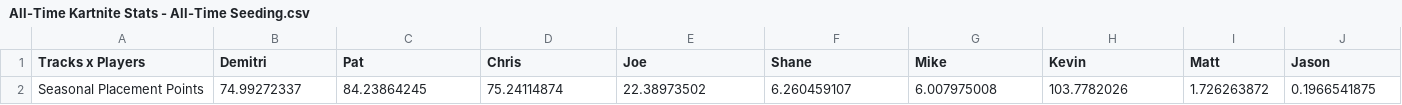
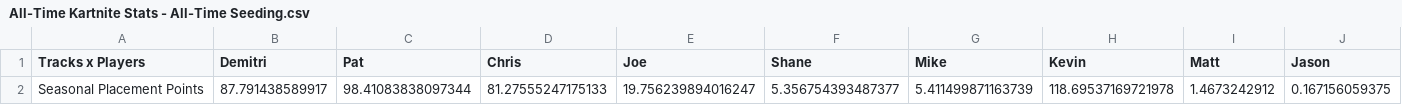
Before and after one commit to PatrickMarinich/Kartnite_Stats, a CSV file: stats_csv/all_time/All-Time Kartnite Stats - All-Time Seeding.csv, drawn as a sheet; only a part is shown; removed rows and columns are numbered as before the commit, all else as after; rows hold the shown columns only; the diff names each change by its address in the sheet, - before the commit and + after, or states it on an @@ line.

```diff
--- a/stats_csv/all_time/All-Time Kartnite Stats - All-Time Seeding.csv
+++ b/stats_csv/all_time/All-Time Kartnite Stats - All-Time Seeding.csv
-row 2: Seasonal Placement Points | 74.99272337 | 84.23864245 | 75.24114874 | 22.38973502 | 6.260459107 | 6.007975008 | 103.7782026 | 1.726263872 | 0.1966541875
+row 2: Seasonal Placement Points | 87.791438589917 | 98.41083838097344 | 81.27555247175133 | 19.756239894016247 | 5.356754393487377 | 5.411499871163739 | 118.69537169721978 | 1.4673242912 | 0.167156059375
```
Also changed, not shown: stats_csv/all_time/All-Time Kartnite Stats - Placement Stats.csv, stats_csv/all_time/All-Time Kartnite Stats - Race Count.csv, 19 other files.
